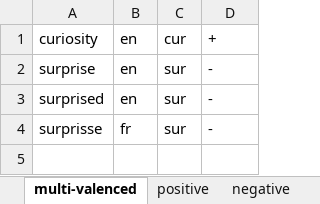
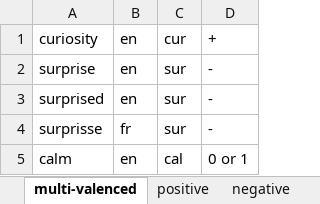
Before and after one commit to michen00/multilingual_speech_valence_classification_datasets, an Excel workbook: datasets/dataset_details.xlsx, sheet multi-valenced, drawn as a sheet; values as stored, in another font and other column widths than the file's, no borders; the diff names each change by its address in the sheet, - before the commit and + after, or states it on an @@ line.

```diff
--- a/datasets/dataset_details.xlsx (sheet multi-valenced)
+++ b/datasets/dataset_details.xlsx (sheet multi-valenced)
+row 5: calm | en | cal | 0 or 1
```
Also changed, not shown: sheet samples_retained, sheet positive, sheet neutral, sheet negative, formulas that keep their value, 4 other files.
